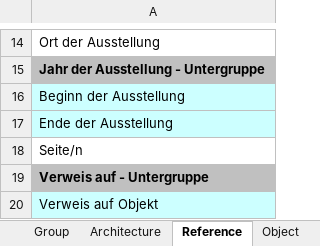
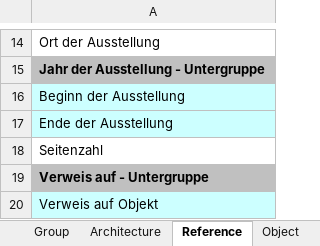
Before and after one commit to ViSIT-Dev/metadb-rest-api, an Excel workbook: templates/visitExcel.xlsx, sheet Reference, drawn as a sheet; only a part is shown, gaps mark what is left out; values as stored, in another font and other column widths than the file's, no borders; the diff names each change by its address in the sheet, - before the commit and + after, or states it on an @@ line.

Commit message:
Used Miriam's Input for IdMaps; Changed small thing for ExcelProducer

```diff
--- a/templates/visitExcel.xlsx (sheet Reference)
+++ b/templates/visitExcel.xlsx (sheet Reference)
-A18: Seite/n
+A18: Seitenzahl
```
Also changed, not shown: sheet Architecture, 2 other files.
